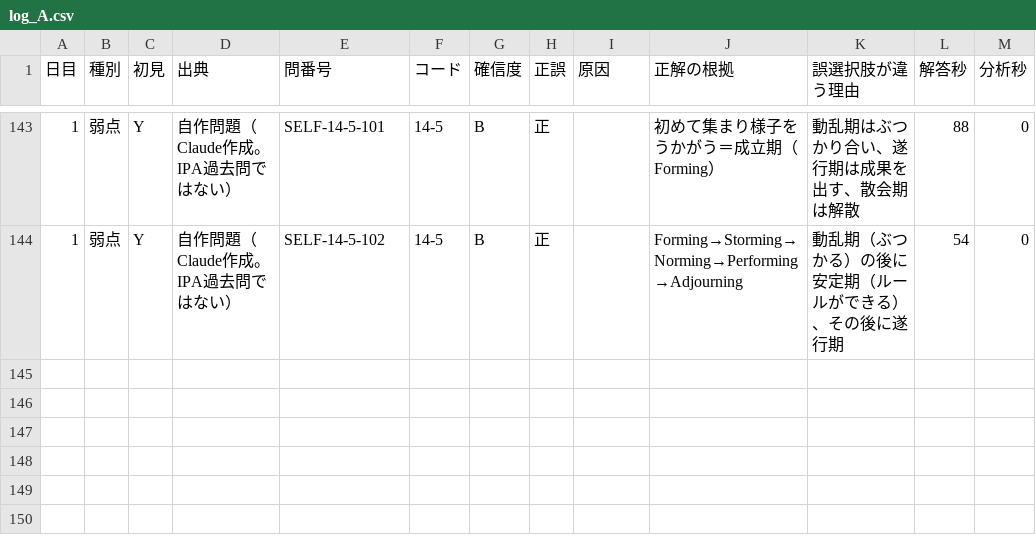
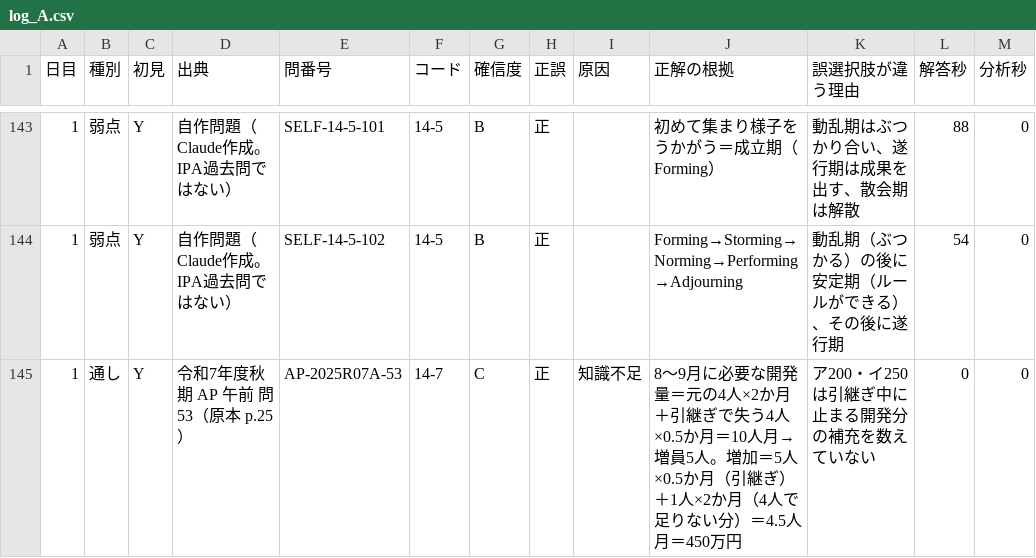
Before and after one commit to yyy19901103-source/4love2forever, a CSV file: data/log_A.csv, drawn as a sheet; only a part is shown, gaps mark what is left out; the diff names each change by its address in the sheet, - before the commit and + after, or states it on an @@ line.

```diff
--- a/data/log_A.csv
+++ b/data/log_A.csv
+row 145: 1 | 通し | Y | 令和7年度秋期 AP 午前 問53（原本 p.25） | AP-2025R07A-53 | 14-7 | C | 正 | 知識不足 | 8〜9月に必要な開発量＝元の4人×2か月＋引継ぎで失う4人×0.5か月＝10人月→増員5人。増加＝5人×0.5か月（引継ぎ）＋1人×2か月（4人で足りない分）＝4.5人月＝450万円 | ア200・イ250は引継ぎ中に止まる開発分の補充を数えていない | 0 | 0
```
Also changed, not shown: 1 other file.
